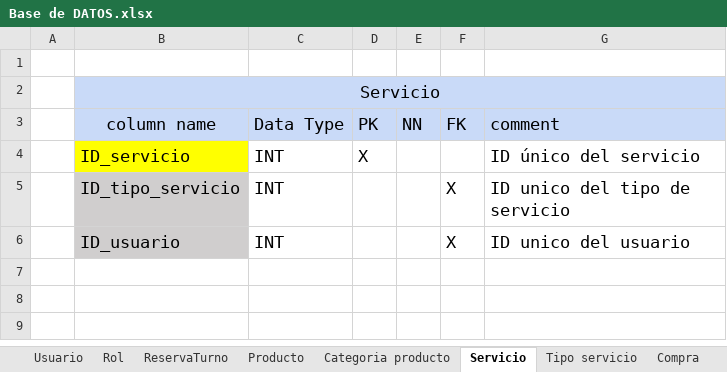
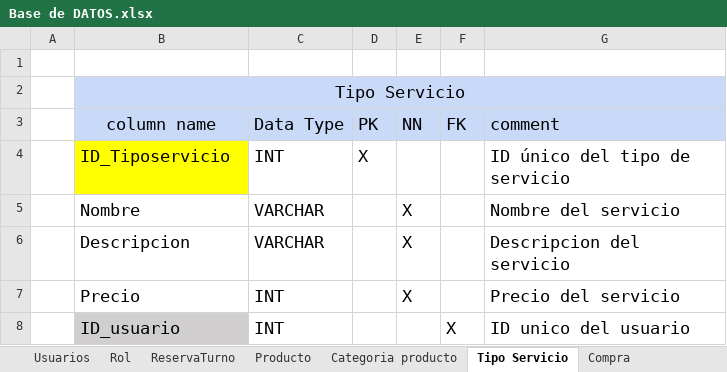
Before and after one commit to luiscarlosmedina/Master-Barber, an Excel workbook: Diccionario base de datos/Base de DATOS.xlsx, sheet Tipo Servicio, drawn as a sheet; values as stored, in another font and other column widths than the file's, no borders; removed rows and columns are numbered as before the commit, all else as after; the diff names each change by its address in the sheet, - before the commit and + after, or states it on an @@ line.

```diff
--- a/Diccionario base de datos/Base de DATOS.xlsx (sheet Tipo Servicio)
+++ b/Diccionario base de datos/Base de DATOS.xlsx (sheet Tipo Servicio)
-sheet tab: Usuario
+sheet tab: Usuarios
-sheet tab: Servicio
+sheet tab: Tipo Servicio
-sheet tab: Tipo servicio
-B2 (column name): Servicio
+B2 (column name): Tipo Servicio
-B4 (column name): ID_servicio
+B4 (column name): ID_Tiposervicio
-G4 (comment): ID único del servicio
+G4 (comment): ID único del tipo de servicio
-row 5:  | ID_tipo_servicio | INT |  |  | X | ID unico del tipo de servicio
+row 5:  | Nombre | VARCHAR |  | X |  | Nombre del servicio
+row 6:  | Descripcion | VARCHAR |  | X |  | Descripcion del servicio
+row 7:  | Precio | INT |  | X |  | Precio del servicio
```
Also changed, not shown: sheet Recordatorio, sheet Usuarios, sheet ReservaTurno, 2 other files.
